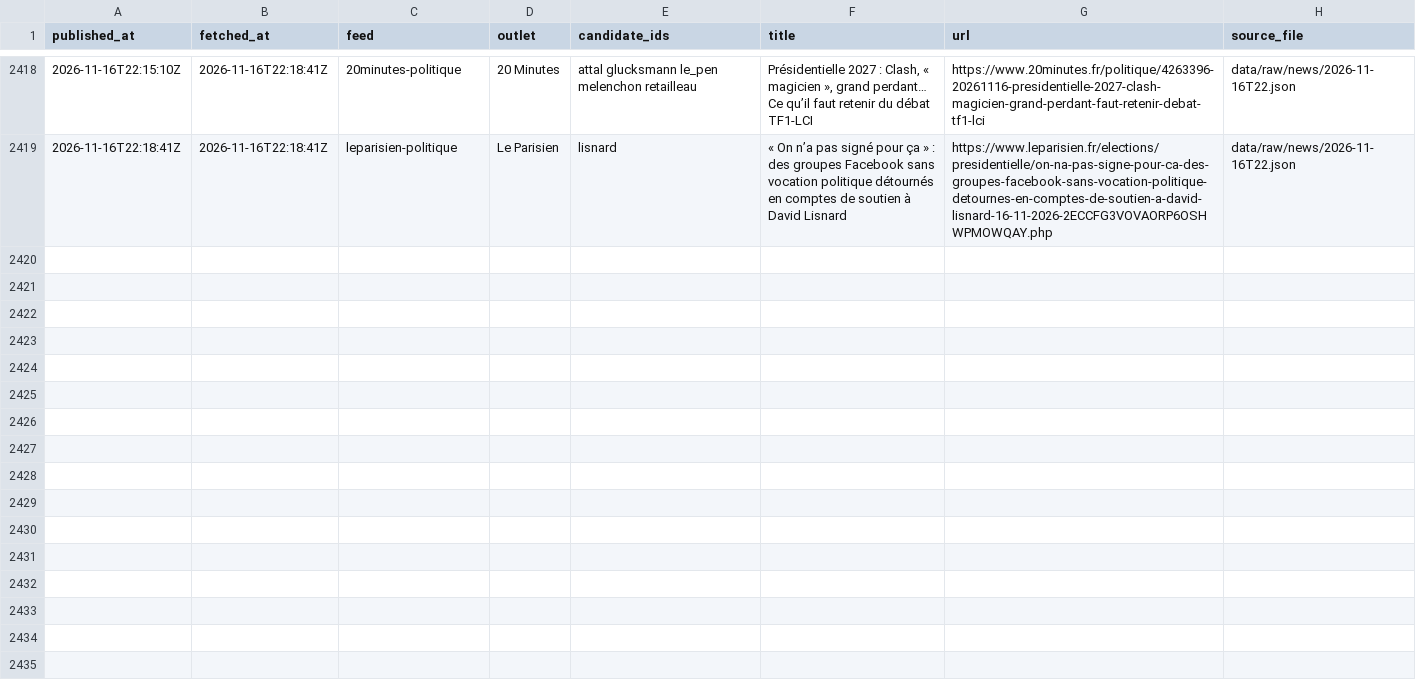
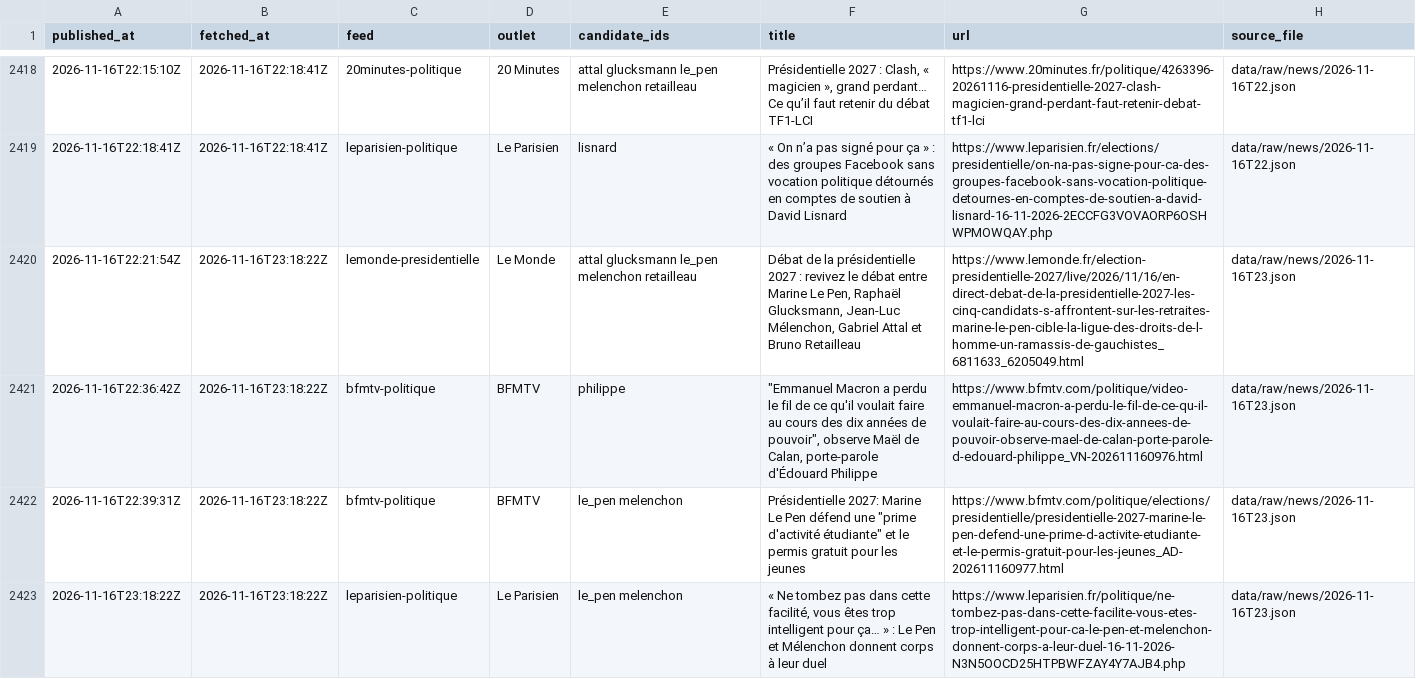
Before and after one commit to Hebilicious/fr2027-forecaster, a CSV file: data/clean/news.csv, drawn as a sheet; only a part is shown, gaps mark what is left out.

```diff
--- a/data/clean/news.csv
+++ b/data/clean/news.csv
@@ -2419 +2419,5 @@ published_at,fetched_at,feed,outlet,candidate_ids,title,url,source_file
 2026-11-16T22:18:41Z,2026-11-16T22:18:41Z,leparisien-politique,Le Parisien,lisnard,« On n’a pas signé pour ça » : des groupes Facebook sans vocation politique détournés en comptes de soutien à David Lisnard,https://www.leparisien.fr/elections/presidentielle/on-na-pas-signe-pour-ca-des-groupes-facebook-sans-vocation-politique-detournes-en-comptes-de-soutien-a-david-lisnard-16-11-2026-2ECCFG3VOVAORP6OSHWPMOWQAY.php,data/raw/news/2026-11-16T22.json
+2026-11-16T22:21:54Z,2026-11-16T23:18:22Z,lemonde-presidentielle,Le Monde,attal glucksmann le_pen melenchon retailleau,"Débat de la présidentielle 2027 : revivez le débat entre Marine Le Pen, Raphaël Glucksmann, Jean-Luc Mélenchon, Gabriel Attal et Bruno Retailleau",https://www.lemonde.fr/election-presidentielle-2027/live/2026/11/16/en-direct-debat-de-la-presidentielle-2027-les-cinq-candidats-s-affrontent-sur-les-retraites-marine-le-pen-cible-la-ligue-des-droits-de-l-homme-un-ramassis-de-gauchistes_6811633_6205049.html,data/raw/news/2026-11-16T23.json
+2026-11-16T22:36:42Z,2026-11-16T23:18:22Z,bfmtv-politique,BFMTV,philippe,"""Emmanuel Macron a perdu le fil de ce qu'il voulait faire au cours des dix années de pouvoir"", observe Maël de Calan, porte-parole d'Édouard Philippe",https://www.bfmtv.com/politique/video-emmanuel-macron-a-perdu-le-fil-de-ce-qu-il-voulait-faire-au-cours-des-dix-annees-de-pouvoir-observe-mael-de-calan-porte-parole-d-edouard-philippe_VN-202611160976.html,data/raw/news/2026-11-16T23.json
+2026-11-16T22:39:31Z,2026-11-16T23:18:22Z,bfmtv-politique,BFMTV,le_pen melenchon,"Présidentielle 2027: Marine Le Pen défend une ""prime d'activité étudiante"" et le permis gratuit pour les jeunes",https://www.bfmtv.com/politique/elections/presidentielle/presidentielle-2027-marine-le-pen-defend-une-prime-d-activite-etudiante-et-le-permis-gratuit-pour-les-jeunes_AD-202611160977.html,data/raw/news/2026-11-16T23.json
+2026-11-16T23:18:22Z,2026-11-16T23:18:22Z,leparisien-politique,Le Parisien,le_pen melenchon,"« Ne tombez pas dans cette facilité, vous êtes trop intelligent pour ça… » : Le Pen et Mélenchon donnent corps à leur duel",https://www.leparisien.fr/politique/ne-tombez-pas-dans-cette-facilite-vous-etes-trop-intelligent-pour-ca-le-pen-et-melenchon-donnent-corps-a-leur-duel-16-11-2026-N3N5OOCD25HTPBWFZAY4Y7AJB4.php,data/raw/news/2026-11-16T23.json
```
Also changed, not shown: 5 other files.
